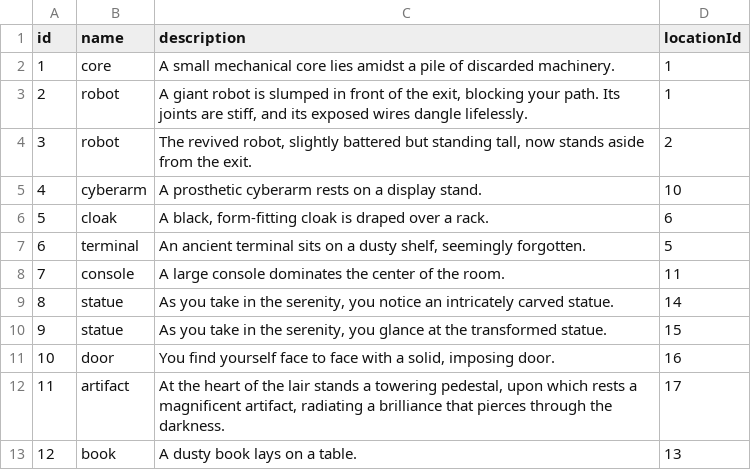
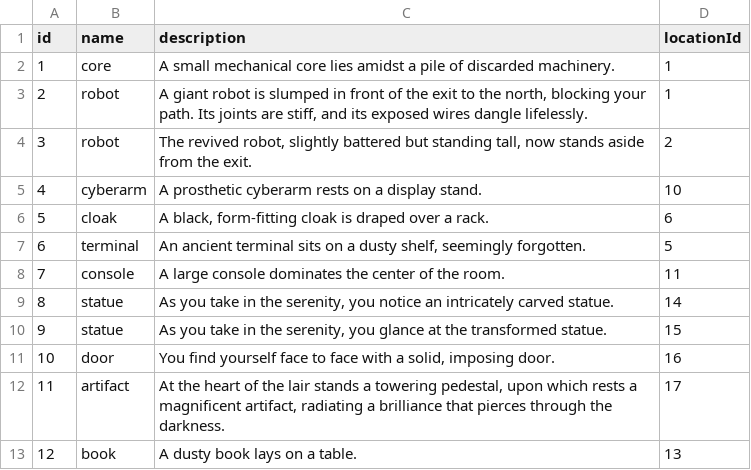
Before and after one commit to kiwijos/mvc-report, a CSV file: public/csv/item.csv, drawn as a sheet.

```diff
--- a/public/csv/item.csv
+++ b/public/csv/item.csv
@@ -2,3 +2,3 @@ id,name,description,locationId
 1,core,A small mechanical core lies amidst a pile of discarded machinery.,1
-2,robot,"A giant robot is slumped in front of the exit, blocking your path. Its joints are stiff, and its exposed wires dangle lifelessly.",1
+2,robot,"A giant robot is slumped in front of the exit to the north, blocking your path. Its joints are stiff, and its exposed wires dangle lifelessly.",1
 3,robot,"The revived robot, slightly battered but standing tall, now stands aside from the exit. ",2
```
Also changed, not shown: public/csv/action.csv, public/csv/location.csv.
